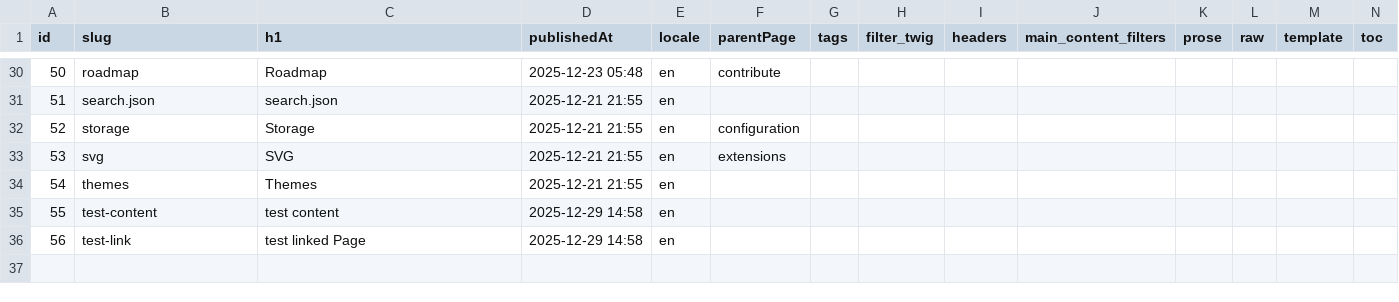
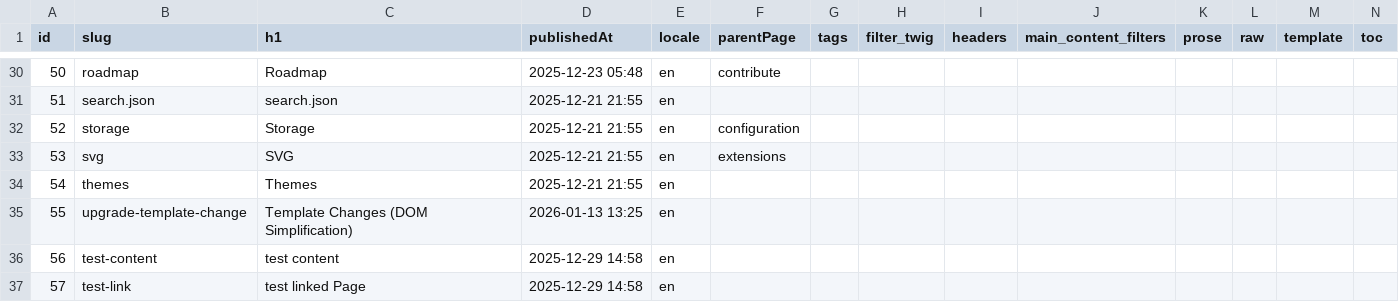
Before and after one commit to Pushword/Pushword, a CSV file: packages/docs/content/index.csv, drawn as a sheet; only a part is shown, gaps mark what is left out; addresses are those after the commit; rows hold the shown columns only; the diff names each change by its address in the sheet, - before the commit and + after, or states it on an @@ line.

```diff
--- a/packages/docs/content/index.csv
+++ b/packages/docs/content/index.csv
+row 35: 55 | upgrade-template-change | Template Changes (DOM Simplification) | 2026-01-13 13:25 | en
@@ column A (id) renumbered from row 36 down @@
```
Also changed, not shown: 16 other files.
